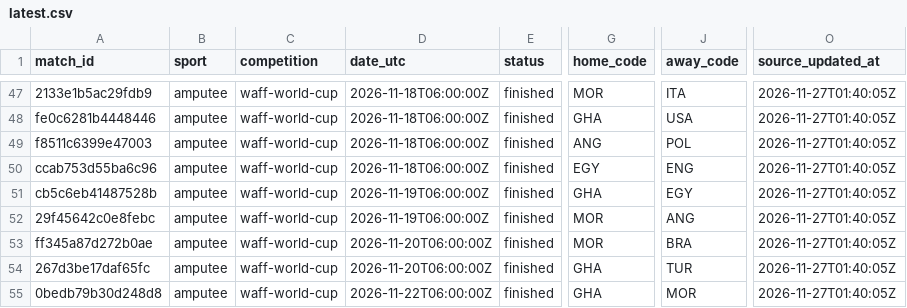
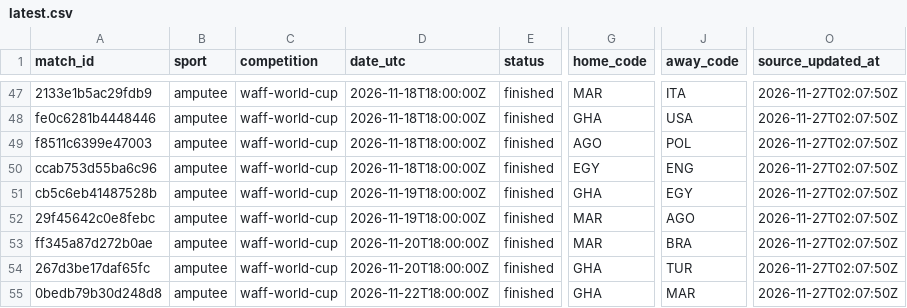
Before and after one commit to SiiBerraM/Sii-Football, a CSV file: data/latest.csv, drawn as a sheet; only a part is shown, gaps mark what is left out; the diff covers the shown part only; the diff names each change by its address in the sheet, - before the commit and + after, or states it on an @@ line.

Commit message:
Fix date shift, wrong team codes, Korea duplicate

```diff
--- a/data/latest.csv
+++ b/data/latest.csv
-D47:D50 (date_utc): 2026-11-18T06:00:00Z
+D47:D50 (date_utc): 2026-11-18T18:00:00Z
-G47 (home_code): MOR
+G47 (home_code): MAR
-O47:O55 (source_updated_at): 2026-11-27T01:40:05Z
+O47:O55 (source_updated_at): 2026-11-27T02:07:50Z
-G49 (home_code): ANG
+G49 (home_code): AGO
-D51:D52 (date_utc): 2026-11-19T06:00:00Z
+D51:D52 (date_utc): 2026-11-19T18:00:00Z
-G52:G53 (home_code): MOR
+G52:G53 (home_code): MAR
-J52 (away_code): ANG
+J52 (away_code): AGO
-D53:D54 (date_utc): 2026-11-20T06:00:00Z
+D53:D54 (date_utc): 2026-11-20T18:00:00Z
-D55 (date_utc): 2026-11-22T06:00:00Z
+D55 (date_utc): 2026-11-22T18:00:00Z
-J55 (away_code): MOR
+J55 (away_code): MAR
```
Also changed, not shown: 122 edited cells elsewhere in this file, 22 other files.
